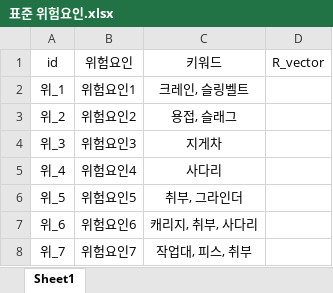
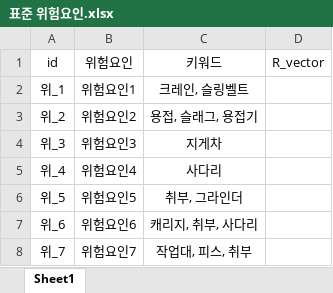
Before and after one commit to Kstyle0710/matching_work_risk, an Excel workbook: source/표준 위험요인.xlsx, sheet Sheet1, drawn as a sheet; values as stored, in another font and other column widths than the file's, no borders; the diff names each change by its address in the sheet, - before the commit and + after, or states it on an @@ line.

```diff
--- a/source/표준 위험요인.xlsx (sheet Sheet1)
+++ b/source/표준 위험요인.xlsx (sheet Sheet1)
-C3 (키워드): 용접, 슬래그
+C3 (키워드): 용접, 슬래그, 용접기
```
Also changed, not shown: source/작업행동.xlsx, 1 other file.
